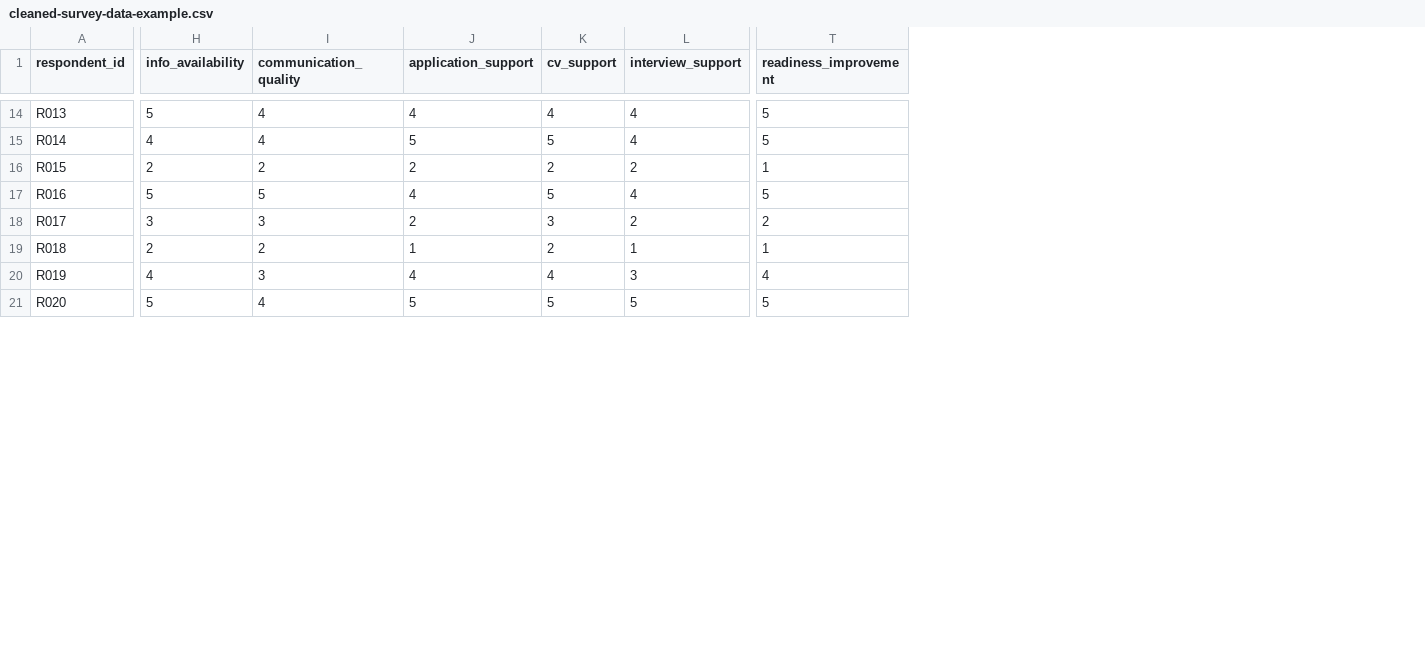
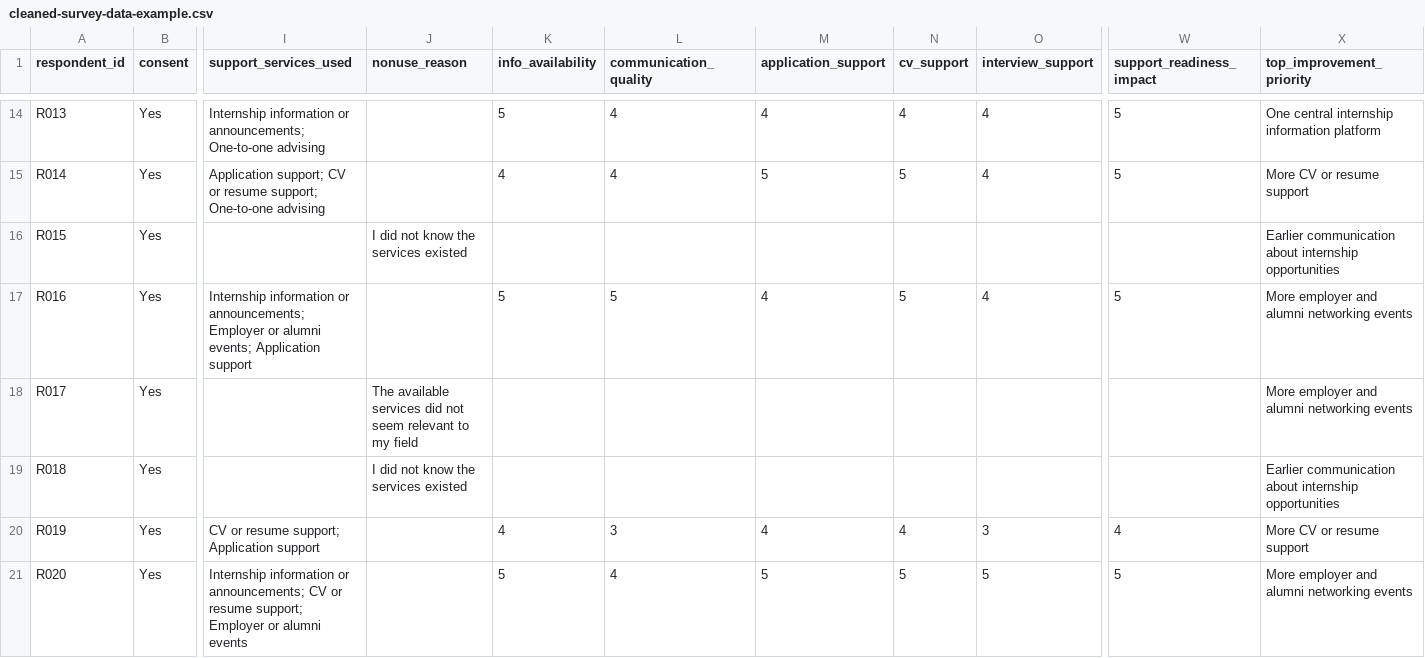
Before and after one commit to NW0RK/research-project, a CSV file: kiu-internship-support-research/data/cleaned/cleaned-survey-data-example.csv, drawn as a sheet; only a part is shown, gaps mark what is left out; addresses are those after the commit; the diff covers the shown part only; the diff names each change by its address in the sheet, - before the commit and + after, or states it on an @@ line.

Commit message:
Enhance analysis script, docs, and add coding guide
Major updates to the analysis workflow and supporting docs: a rewritten analysis script adds column validation, consent filtering, support-user-only satisfaction scoring, missing-values output, reliability (Cronbach's alpha), Welch t-test implementation (with student-t helpers), Cohen's d, and improved chart export with a Pillow fallback. The script now produces additional outputs (missing-values.csv, reliability-results.csv, analysis-summary.md) and prints helpful error messages when deps or data are missing. Documentation and templates updated to match the analysis changes: README includes branching/consent guidance, sampling targets, install/run notes, and references to new outputs; the notebook now imports and uses the script functions; dummy-results-summary and analysis plan updated to reflect new measures and reporting guidance. Added open-ended-theme-coding-guide.md to standardize qualitative coding and small edits to presentation/report/appendix files to align with the revised workflow.

```diff
--- a/kiu-internship-support-research/data/cleaned/cleaned-survey-data-example.csv
+++ b/kiu-internship-support-research/data/cleaned/cleaned-survey-data-example.csv
+column B (consent), rows 14-21: all Yes
+column I (support_services_used), rows 14-21: Internship information or announcements; One-to-one advising | Application support; CV or resume support; One-to-one advising |  | Internship information or announcements; Employer or alumni events; Application support |  |  | CV or resume support; Application support | Internship information or announcements; CV or resume support; Employer or alumni events
+column J (nonuse_reason), rows 16-19: I did not know the services existed |  | The available services did not seem relevant to my field | I did not know the services existed
+column X (top_improvement_priority), rows 14-21: One central internship information platform | More CV or resume support | Earlier communication about internship opportunities | More employer and alumni networking events | More employer and alumni networking events | Earlier communication about internship opportunities | More CV or resume support | More employer and alumni networking events
-W1: readiness_improvement
+W1: support_readiness_impact
-K16 (info_availability): 2
+K16 (info_availability): (empty)
-L16 (communication_quality): 2
+L16 (communication_quality): (empty)
-M16 (application_support): 2
+M16 (application_support): (empty)
-N16 (cv_support): 2
+N16 (cv_support): (empty)
-O16 (interview_support): 2
+O16 (interview_support): (empty)
-W16 (support_readiness_impact): 1
+W16 (support_readiness_impact): (empty)
-K18 (info_availability): 3
+K18 (info_availability): (empty)
-L18 (communication_quality): 3
+L18 (communication_quality): (empty)
-M18 (application_support): 2
+M18 (application_support): (empty)
-N18 (cv_support): 3
+N18 (cv_support): (empty)
-O18 (interview_support): 2
+O18 (interview_support): (empty)
-W18 (support_readiness_impact): 2
+W18 (support_readiness_impact): (empty)
-K19 (info_availability): 2
+K19 (info_availability): (empty)
-L19 (communication_quality): 2
+L19 (communication_quality): (empty)
-M19 (application_support): 1
+M19 (application_support): (empty)
-N19 (cv_support): 2
+N19 (cv_support): (empty)
-O19 (interview_support): 1
+O19 (interview_support): (empty)
-W19 (support_readiness_impact): 1
+W19 (support_readiness_impact): (empty)
```
Also changed, not shown: 109 edited cells elsewhere in this file, kiu-internship-support-research/data/raw/google-forms-export-placeholder.csv, 28 other files.
